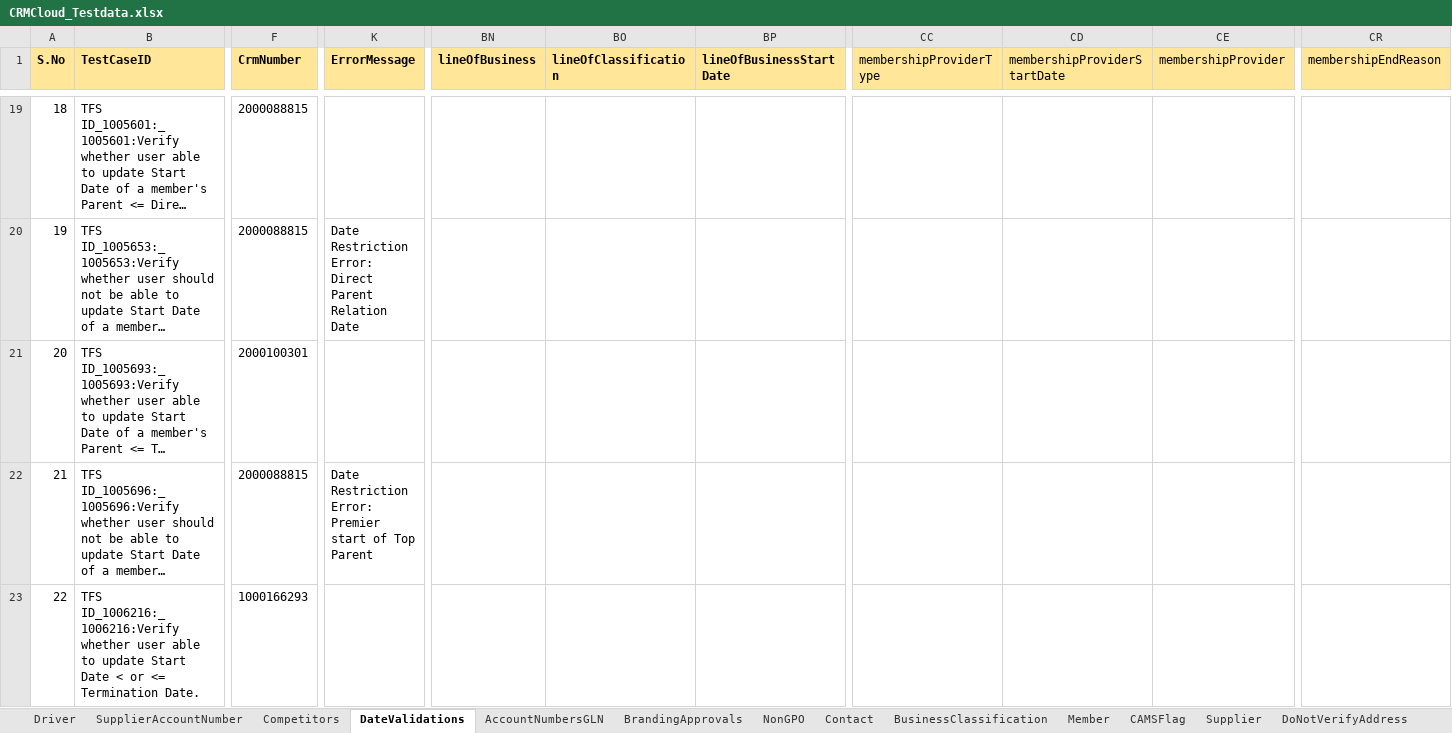
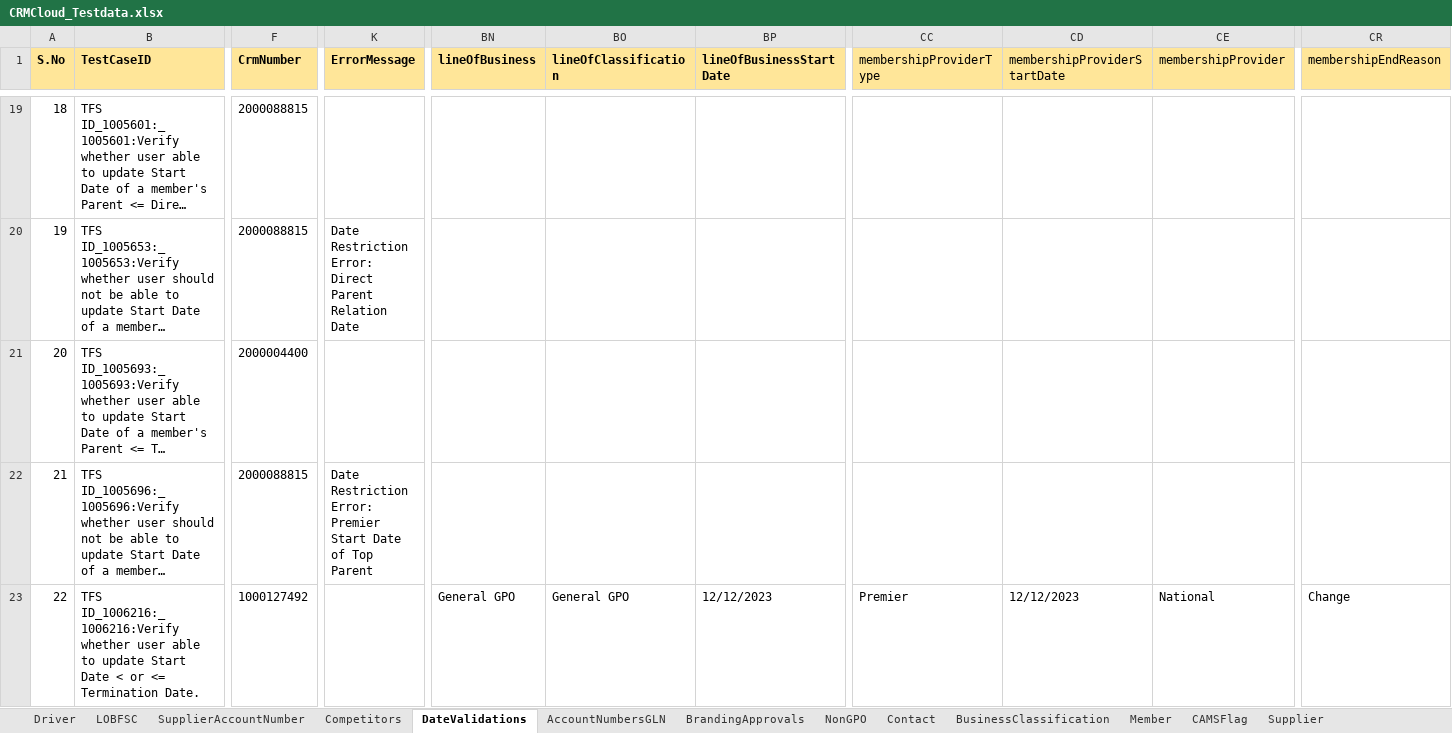
Before and after one commit to FaridhahN/Dynamics_CRM_Cloud_2023_Wave1, an Excel workbook: data/CRMCloud_Testdata.xlsx, sheet DateValidations, drawn as a sheet; only a part is shown, gaps mark what is left out; long unchanged cells end in …; values as stored, in another font and other column widths than the file's, no borders; the diff covers the shown part only; the diff names each change by its address in the sheet, - before the commit and + after, or states it on an @@ line.

```diff
--- a/data/CRMCloud_Testdata.xlsx (sheet DateValidations)
+++ b/data/CRMCloud_Testdata.xlsx (sheet DateValidations)
-F21 (CrmNumber): 2000100301
+F21 (CrmNumber): 2000004400
-K22 (ErrorMessage): …Error: Premier start of Top…
+K22 (ErrorMessage): …Error: Premier Start Date of Top…
-F23 (CrmNumber): 1000166293
+F23 (CrmNumber): 1000127492
-BN23 (lineOfBusiness): (empty)
+BN23 (lineOfBusiness): General GPO
-BO23 (lineOfClassification): (empty)
+BO23 (lineOfClassification): General GPO
-BP23 (lineOfBusinessStartDate): (empty)
+BP23 (lineOfBusinessStartDate): 12/12/2023
-CC23 (membershipProviderType): (empty)
+CC23 (membershipProviderType): Premier
-CD23 (membershipProviderStartDate): (empty)
+CD23 (membershipProviderStartDate): 12/12/2023
-CE23 (membershipProvider): (empty)
+CE23 (membershipProvider): National
-CR23 (membershipEndReason): (empty)
+CR23 (membershipEndReason): Change
```
Also changed, not shown: 3 added rows elsewhere in this sheet, sheet Driver, sheet LOBFSC, other sheet tabs, hidden cells, 3 other files.
